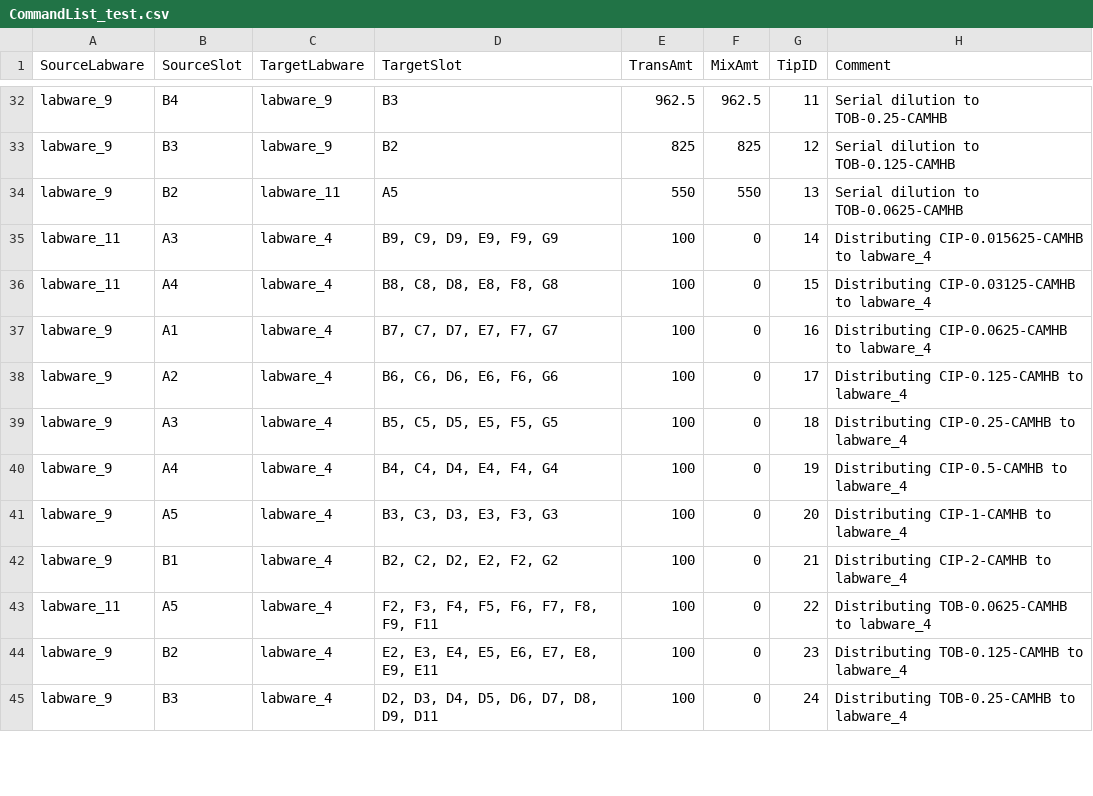
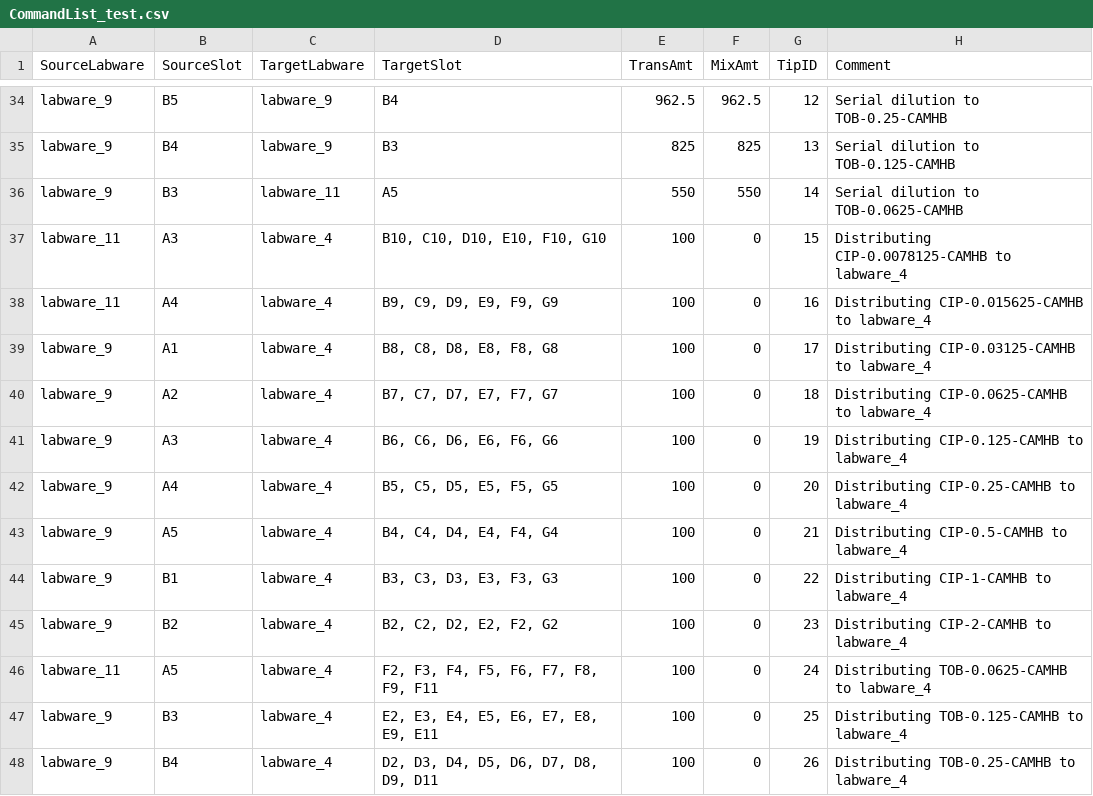
Before and after one commit to JornBrink/ot2, a CSV file: upstream (R) processors/CQ_Plate/CommandList_test.csv, drawn as a sheet; only a part is shown, gaps mark what is left out; the diff covers the shown part only.

```diff
--- a/upstream (R) processors/CQ_Plate/CommandList_test.csv
+++ b/upstream (R) processors/CQ_Plate/CommandList_test.csv
@@ -32,14 +34,15 @@
-"labware_9","B4","labware_9","B3","962.5","962.5","11","Serial dilution to  TOB-0.25-CAMHB"
-"labware_9","B3","labware_9","B2","825","825","12","Serial dilution to  TOB-0.125-CAMHB"
-"labware_9","B2","labware_11","A5","550","550","13","Serial dilution to  TOB-0.0625-CAMHB"
-"labware_11","A3","labware_4","B9, C9, D9, E9, F9, G9","100","0","14","Distributing CIP-0.015625-CAMHB to labware_4"
-"labware_11","A4","labware_4","B8, C8, D8, E8, F8, G8","100","0","15","Distributing CIP-0.03125-CAMHB to labware_4"
-"labware_9","A1","labware_4","B7, C7, D7, E7, F7, G7","100","0","16","Distributing CIP-0.0625-CAMHB to labware_4"
-"labware_9","A2","labware_4","B6, C6, D6, E6, F6, G6","100","0","17","Distributing CIP-0.125-CAMHB to labware_4"
-"labware_9","A3","labware_4","B5, C5, D5, E5, F5, G5","100","0","18","Distributing CIP-0.25-CAMHB to labware_4"
-"labware_9","A4","labware_4","B4, C4, D4, E4, F4, G4","100","0","19","Distributing CIP-0.5-CAMHB to labware_4"
-"labware_9","A5","labware_4","B3, C3, D3, E3, F3, G3","100","0","20","Distributing CIP-1-CAMHB to labware_4"
-"labware_9","B1","labware_4","B2, C2, D2, E2, F2, G2","100","0","21","Distributing CIP-2-CAMHB to labware_4"
-"labware_11","A5","labware_4","F2, F3, F4, F5, F6, F7, F8, F9, F11","100","0","22","Distributing TOB-0.0625-CAMHB to labware_4"
-"labware_9","B2","labware_4","E2, E3, E4, E5, E6, E7, E8, E9, E11","100","0","23","Distributing TOB-0.125-CAMHB to labware_4"
-"labware_9","B3","labware_4","D2, D3, D4, D5, D6, D7, D8, D9, D11","100","0","24","Distributing TOB-0.25-CAMHB to labware_4"
+"labware_9","B5","labware_9","B4","962.5","962.5","12","Serial dilution to  TOB-0.25-CAMHB"
+"labware_9","B4","labware_9","B3","825","825","13","Serial dilution to  TOB-0.125-CAMHB"
+"labware_9","B3","labware_11","A5","550","550","14","Serial dilution to  TOB-0.0625-CAMHB"
+"labware_11","A3","labware_4","B10, C10, D10, E10, F10, G10","100","0","15","Distributing CIP-0.0078125-CAMHB to labware_4"
+"labware_11","A4","labware_4","B9, C9, D9, E9, F9, G9","100","0","16","Distributing CIP-0.015625-CAMHB to labware_4"
+"labware_9","A1","labware_4","B8, C8, D8, E8, F8, G8","100","0","17","Distributing CIP-0.03125-CAMHB to labware_4"
+"labware_9","A2","labware_4","B7, C7, D7, E7, F7, G7","100","0","18","Distributing CIP-0.0625-CAMHB to labware_4"
+"labware_9","A3","labware_4","B6, C6, D6, E6, F6, G6","100","0","19","Distributing CIP-0.125-CAMHB to labware_4"
+"labware_9","A4","labware_4","B5, C5, D5, E5, F5, G5","100","0","20","Distributing CIP-0.25-CAMHB to labware_4"
+"labware_9","A5","labware_4","B4, C4, D4, E4, F4, G4","100","0","21","Distributing CIP-0.5-CAMHB to labware_4"
+"labware_9","B1","labware_4","B3, C3, D3, E3, F3, G3","100","0","22","Distributing CIP-1-CAMHB to labware_4"
+"labware_9","B2","labware_4","B2, C2, D2, E2, F2, G2","100","0","23","Distributing CIP-2-CAMHB to labware_4"
+"labware_11","A5","labware_4","F2, F3, F4, F5, F6, F7, F8, F9, F11","100","0","24","Distributing TOB-0.0625-CAMHB to labware_4"
+"labware_9","B3","labware_4","E2, E3, E4, E5, E6, E7, E8, E9, E11","100","0","25","Distributing TOB-0.125-CAMHB to labware_4"
+"labware_9","B4","labware_4","D2, D3, D4, D5, D6, D7, D8, D9, D11","100","0","26","Distributing TOB-0.25-CAMHB to labware_4"
```
Also changed, not shown: 2 added rows and 57 edited cells elsewhere in this file, 8 other files.
